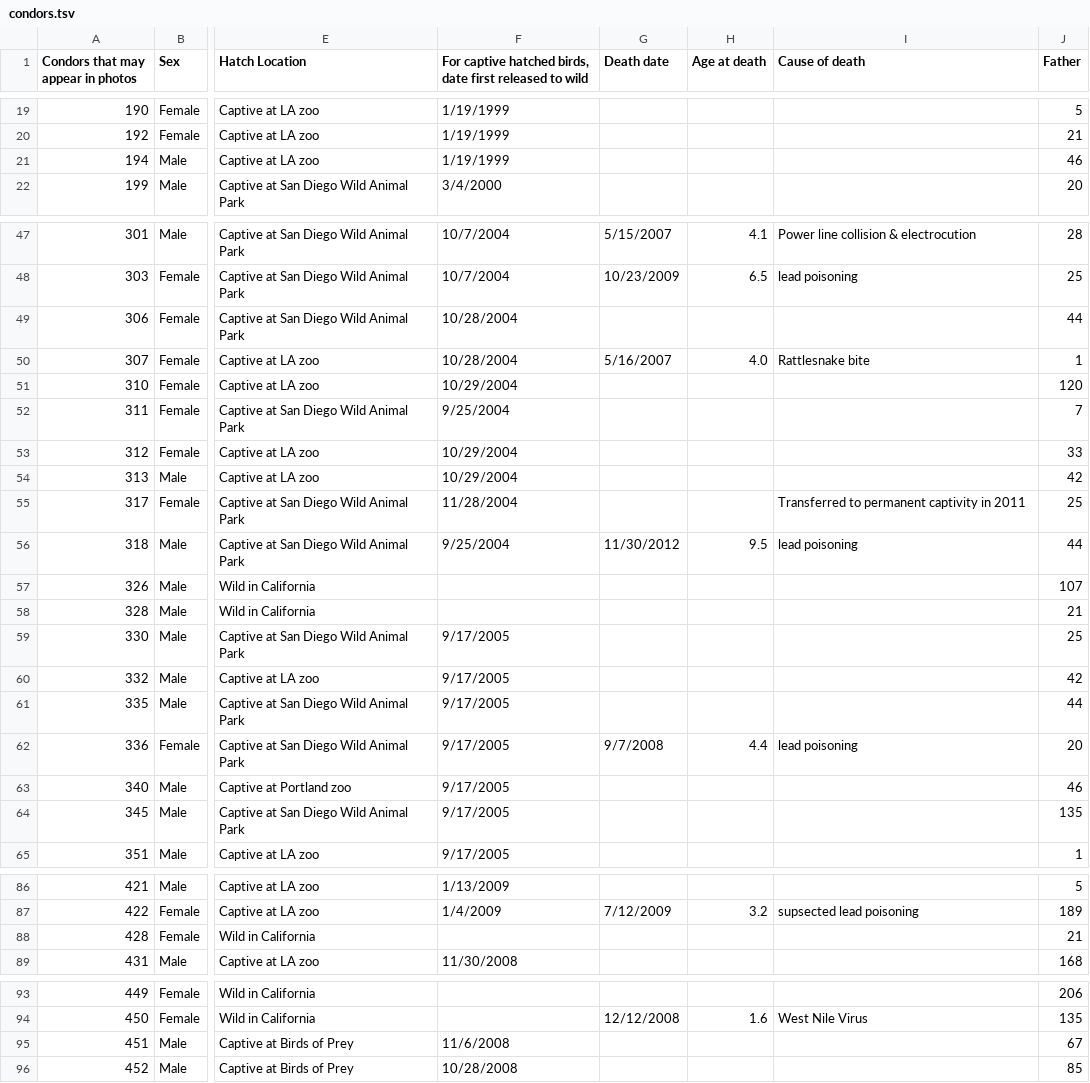
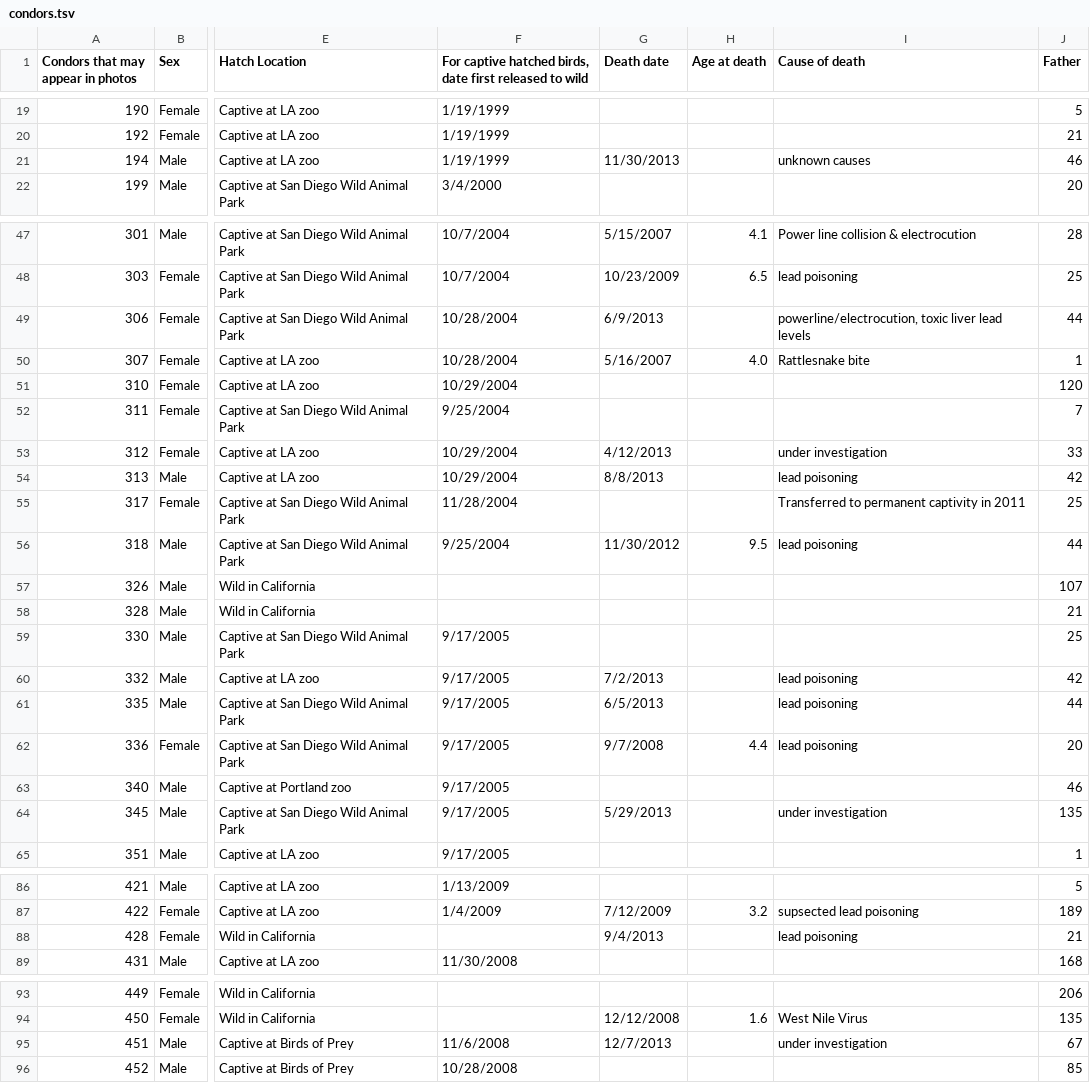
Before and after one commit to zooniverse/condorwatch, a TSV file: public/condors.tsv, drawn as a sheet; only a part is shown, gaps mark what is left out; the diff covers the shown part only; the diff names each change by its address in the sheet, - before the commit and + after, or states it on an @@ line.

Commit message:
Update condors table

```diff
--- a/public/condors.tsv
+++ b/public/condors.tsv
-G21 (Death date): (empty)
+G21 (Death date): 11/30/2013
-I21 (Cause of death): (empty)
+I21 (Cause of death): unknown causes
-G49 (Death date): (empty)
+G49 (Death date): 6/9/2013
-I49 (Cause of death): (empty)
+I49 (Cause of death): powerline/electrocution, toxic liver lead levels
-G53 (Death date): (empty)
+G53 (Death date): 4/12/2013
-I53 (Cause of death): (empty)
+I53 (Cause of death): under investigation
-G54 (Death date): (empty)
+G54 (Death date): 8/8/2013
-I54 (Cause of death): (empty)
+I54 (Cause of death): lead poisoning
-G60 (Death date): (empty)
+G60 (Death date): 7/2/2013
-I60:I61 (Cause of death): (empty)
+I60:I61 (Cause of death): lead poisoning
-G61 (Death date): (empty)
+G61 (Death date): 6/5/2013
-G64 (Death date): (empty)
+G64 (Death date): 5/29/2013
-I64 (Cause of death): (empty)
+I64 (Cause of death): under investigation
-G88 (Death date): (empty)
+G88 (Death date): 9/4/2013
-I88 (Cause of death): (empty)
+I88 (Cause of death): lead poisoning
-G95 (Death date): (empty)
+G95 (Death date): 12/7/2013
-I95 (Cause of death): (empty)
+I95 (Cause of death): under investigation
```
Also changed, not shown: 10 edited cells elsewhere in this file.
